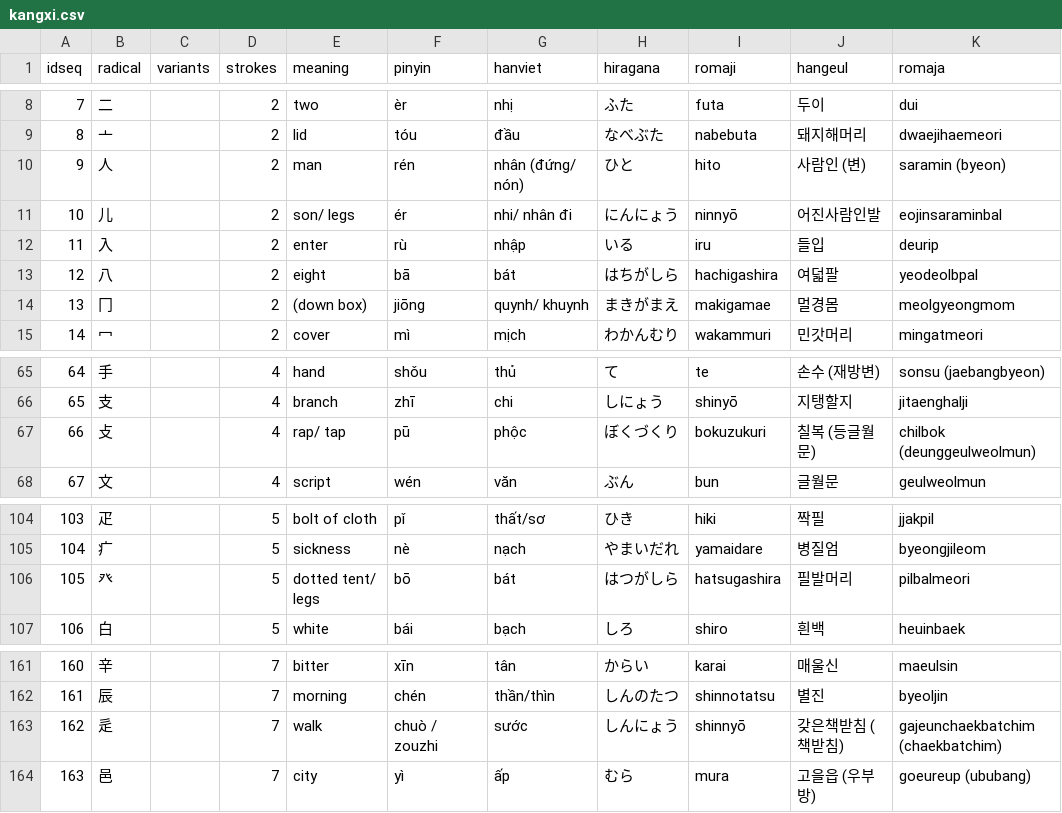
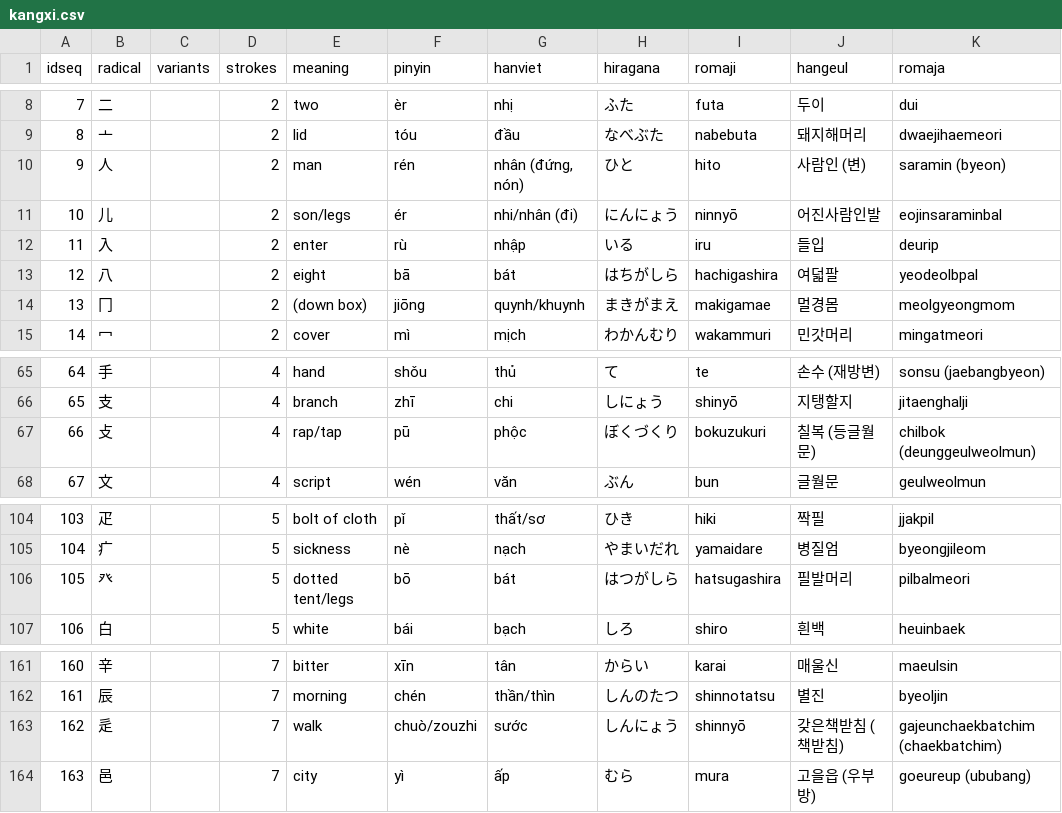
Before and after one commit to letuananh/chirptext, a CSV file: chirptext/data/sino/kangxi.csv, drawn as a sheet; only a part is shown, gaps mark what is left out; the diff names each change by its address in the sheet, - before the commit and + after, or states it on an @@ line.

Commit message:
Fix formatting

```diff
--- a/chirptext/data/sino/kangxi.csv
+++ b/chirptext/data/sino/kangxi.csv
-G10 (hanviet): nhân (đứng/ nón)
+G10 (hanviet): nhân (đứng, nón)
-E11 (meaning): son/ legs
+E11 (meaning): son/legs
-G11 (hanviet): nhi/ nhân đi
+G11 (hanviet): nhi/nhân (đi)
-G14 (hanviet): quynh/ khuynh
+G14 (hanviet): quynh/khuynh
-E67 (meaning): rap/ tap
+E67 (meaning): rap/tap
-E106 (meaning): dotted tent/ legs
+E106 (meaning): dotted tent/legs
-F163 (pinyin): chuò / zouzhi
+F163 (pinyin): chuò/zouzhi
```
